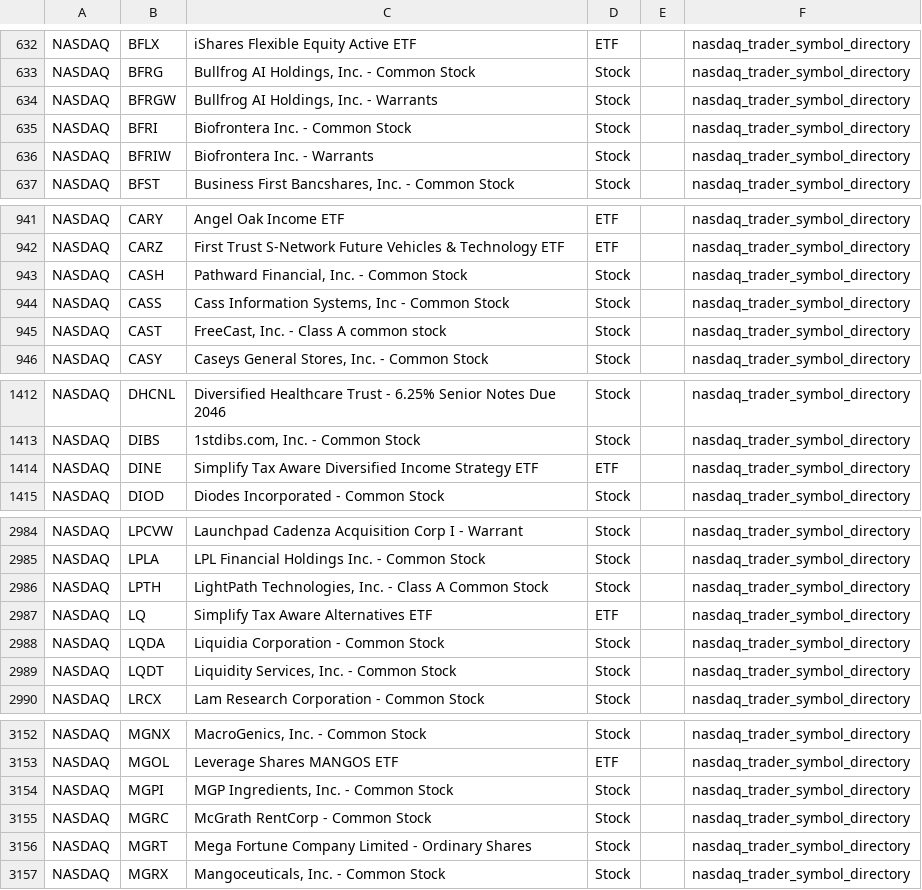
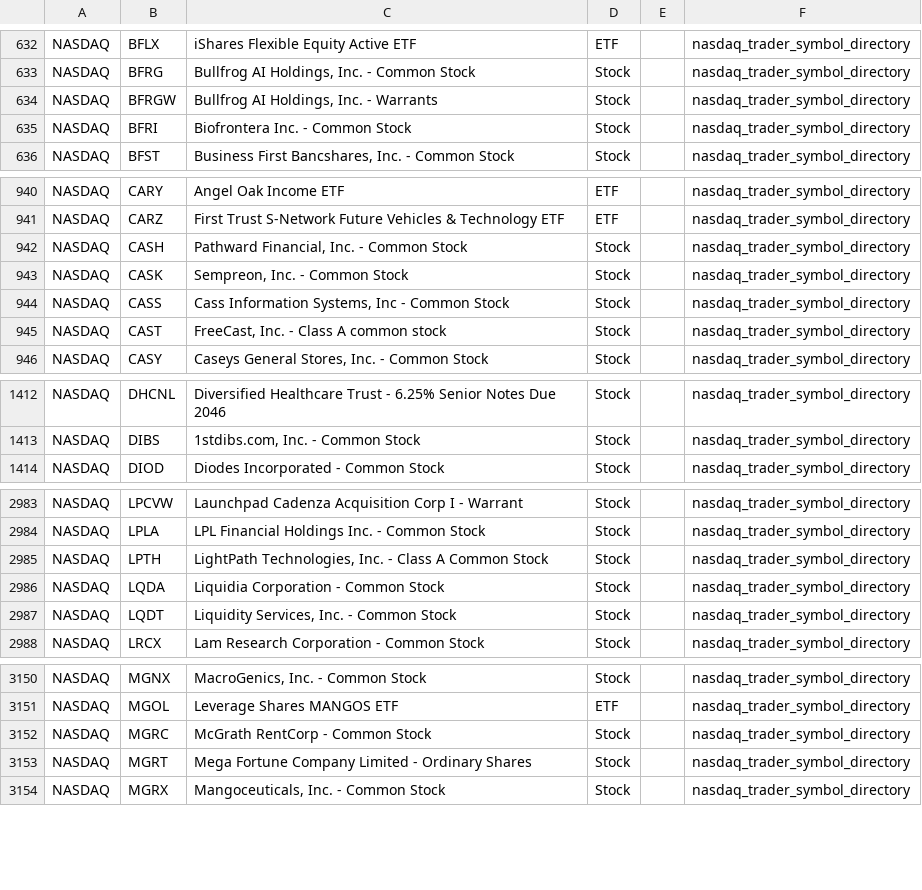
Before and after one commit to mrft/ticker-chronicle, a CSV file: data/raw/nasdaq.csv, drawn as a sheet; only a part is shown, gaps mark what is left out; the diff covers the shown part only.

```diff
--- a/data/raw/nasdaq.csv
+++ b/data/raw/nasdaq.csv
@@ -635,3 +635,2 @@ NASDAQ,BFRGW,"Bullfrog AI Holdings, Inc. - Warrants",Stock,,nasdaq_trader_symbol
 NASDAQ,BFRI,Biofrontera Inc. - Common Stock,Stock,,nasdaq_trader_symbol_directory
-NASDAQ,BFRIW,Biofrontera Inc. - Warrants,Stock,,nasdaq_trader_symbol_directory
 NASDAQ,BFST,"Business First Bancshares, Inc. - Common Stock",Stock,,nasdaq_trader_symbol_directory
@@ -943,2 +942,3 @@ NASDAQ,CARZ,First Trust S-Network Future Vehicles & Technology ETF,ETF,,nasdaq_t
 NASDAQ,CASH,"Pathward Financial, Inc. - Common Stock",Stock,,nasdaq_trader_symbol_directory
+NASDAQ,CASK,"Sempreon, Inc. - Common Stock",Stock,,nasdaq_trader_symbol_directory
 NASDAQ,CASS,"Cass Information Systems, Inc - Common Stock",Stock,,nasdaq_trader_symbol_directory
@@ -1413,3 +1413,2 @@ NASDAQ,DHCNL,Diversified Healthcare Trust - 6.25% Senior Notes Due 2046,Stock,,n
 NASDAQ,DIBS,"1stdibs.com, Inc. - Common Stock",Stock,,nasdaq_trader_symbol_directory
-NASDAQ,DINE,Simplify Tax Aware Diversified Income Strategy ETF,ETF,,nasdaq_trader_symbol_directory
 NASDAQ,DIOD,Diodes Incorporated - Common Stock,Stock,,nasdaq_trader_symbol_directory
@@ -2986,3 +2985,2 @@ NASDAQ,LPLA,LPL Financial Holdings Inc. - Common Stock,Stock,,nasdaq_trader_symb
 NASDAQ,LPTH,"LightPath Technologies, Inc. - Class A Common Stock",Stock,,nasdaq_trader_symbol_directory
-NASDAQ,LQ,Simplify Tax Aware Alternatives ETF,ETF,,nasdaq_trader_symbol_directory
 NASDAQ,LQDA,Liquidia Corporation - Common Stock,Stock,,nasdaq_trader_symbol_directory
@@ -3153,3 +3151,2 @@ NASDAQ,MGNX,"MacroGenics, Inc. - Common Stock",Stock,,nasdaq_trader_symbol_direc
 NASDAQ,MGOL,Leverage Shares MANGOS ETF,ETF,,nasdaq_trader_symbol_directory
-NASDAQ,MGPI,"MGP Ingredients, Inc. - Common Stock",Stock,,nasdaq_trader_symbol_directory
 NASDAQ,MGRC,McGrath RentCorp - Common Stock,Stock,,nasdaq_trader_symbol_directory
```
Also changed, not shown: 1 added row and 2 edited cells elsewhere in this file, data/raw/nyse.csv, 2 other files.
